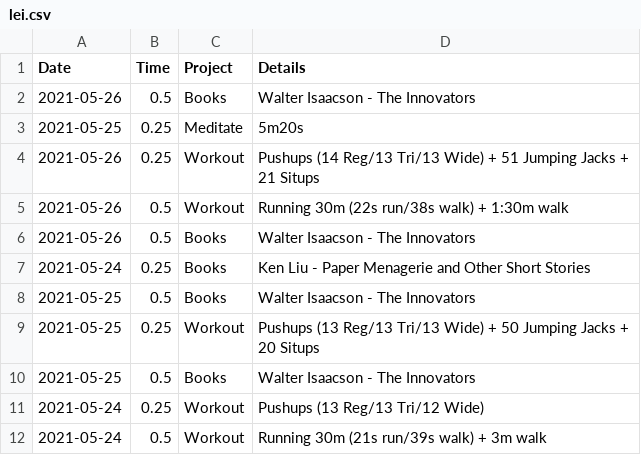
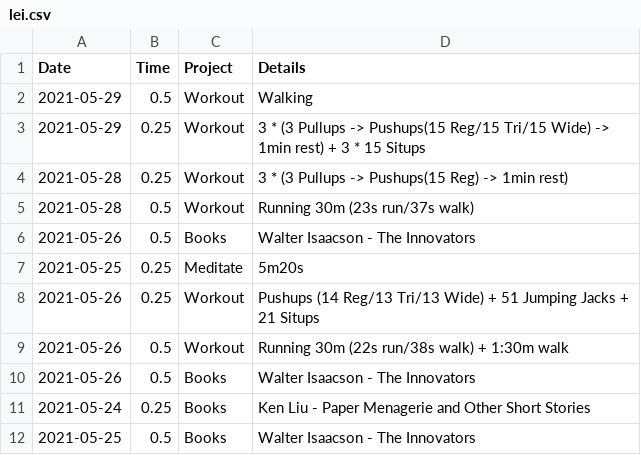
Before and after one commit to iyzg/shengming, a CSV file: src/lei.csv, drawn as a sheet; only a part is shown; the shorter side is filled out with more unchanged rows.

```diff
--- a/src/lei.csv
+++ b/src/lei.csv
@@ -1,2 +1,6 @@
 Date,Time,Project,Details
+2021-05-29,0.5,Workout,Walking
+2021-05-29,0.25,Workout,3 * (3 Pullups -> Pushups(15 Reg/15 Tri/15 Wide) -> 1min rest) + 3 * 15 Situps
+2021-05-28,0.25,Workout,3 * (3 Pullups -> Pushups(15 Reg) -> 1min rest)
+2021-05-28,0.5,Workout,Running 30m (23s run/37s walk)
 2021-05-26,0.5,Books,Walter Isaacson - The Innovators
```
Also changed, not shown: src/prd.csv.
